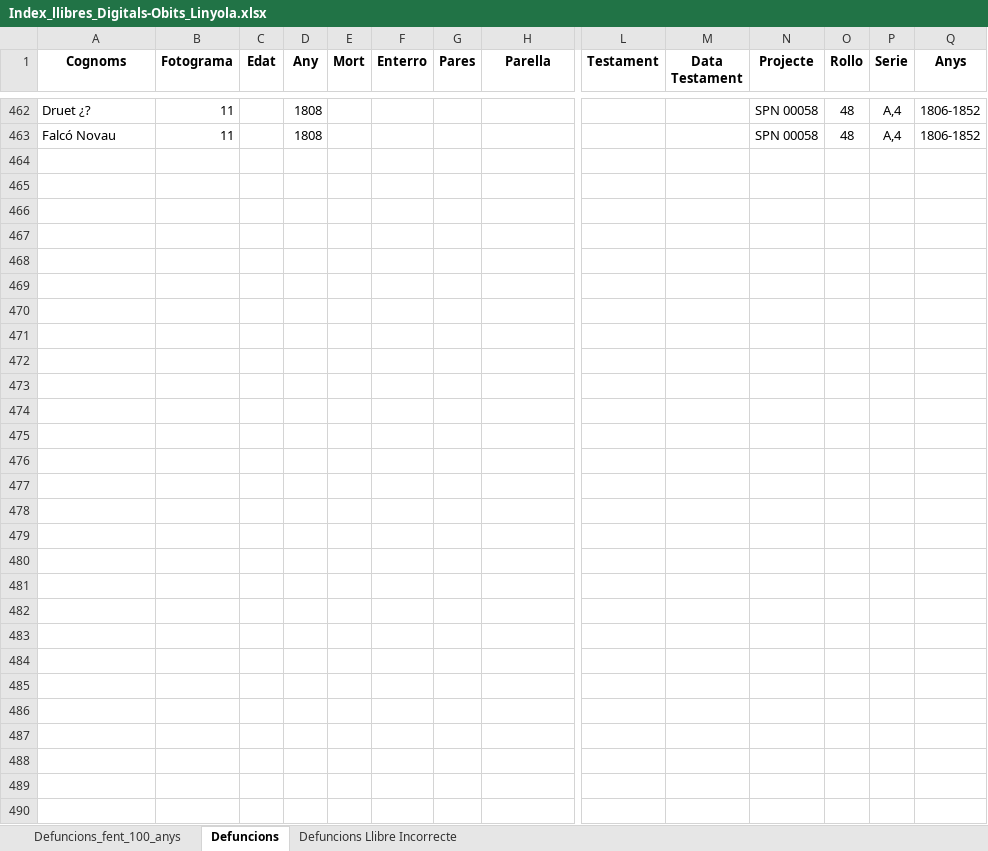
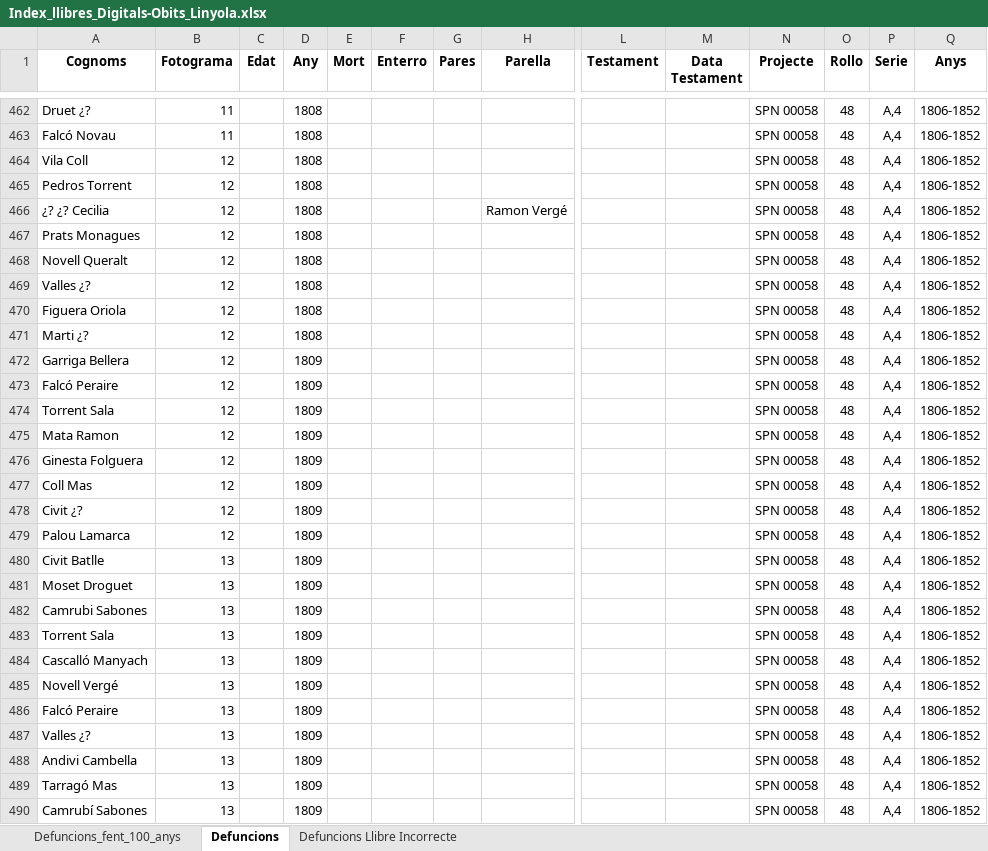
Before and after one commit to arbreFamiliar/DadesGenerals, an Excel workbook: Bisbats/Catalunya/Seu Urgell/Linyola/Sacraments/Obits/Excel/Index_llibres_Digitals-Obits_Linyola.xlsx, sheet Defuncions, drawn as a sheet; only a part is shown, gaps mark what is left out; values as stored, in another font and other column widths than the file's, no borders; rows hold the shown columns only; the diff covers the shown part only; the diff names each change by its address in the sheet, - before the commit and + after, or states it on an @@ line.

Commit message:
Indexant llibre Defuncions Linyola, anys 1806-1852 fins pàg 15 de 236

```diff
--- a/Bisbats/Catalunya/Seu Urgell/Linyola/Sacraments/Obits/Excel/Index_llibres_Digitals-Obits_Linyola.xlsx (sheet Defuncions)
+++ b/Bisbats/Catalunya/Seu Urgell/Linyola/Sacraments/Obits/Excel/Index_llibres_Digitals-Obits_Linyola.xlsx (sheet Defuncions)
-row 464: (empty)
+row 464: Vila Coll | 12 |  | 1808 |  |  |  |  |  |  | SPN 00058 | 48 | A,4 | 1806-1852
-row 465: (empty)
+row 465: Pedros Torrent | 12 |  | 1808 |  |  |  |  |  |  | SPN 00058 | 48 | A,4 | 1806-1852
-row 466: (empty)
+row 466: ¿? ¿? Cecilia | 12 |  | 1808 |  |  |  | Ramon Vergé |  |  | SPN 00058 | 48 | A,4 | 1806-1852
-row 467: (empty)
+row 467: Prats Monagues | 12 |  | 1808 |  |  |  |  |  |  | SPN 00058 | 48 | A,4 | 1806-1852
-row 468: (empty)
+row 468: Novell Queralt | 12 |  | 1808 |  |  |  |  |  |  | SPN 00058 | 48 | A,4 | 1806-1852
-row 469: (empty)
+row 469: Valles ¿? | 12 |  | 1808 |  |  |  |  |  |  | SPN 00058 | 48 | A,4 | 1806-1852
-row 470: (empty)
+row 470: Figuera Oriola | 12 |  | 1808 |  |  |  |  |  |  | SPN 00058 | 48 | A,4 | 1806-1852
-row 471: (empty)
+row 471: Marti ¿? | 12 |  | 1808 |  |  |  |  |  |  | SPN 00058 | 48 | A,4 | 1806-1852
-row 472: (empty)
+row 472: Garriga Bellera | 12 |  | 1809 |  |  |  |  |  |  | SPN 00058 | 48 | A,4 | 1806-1852
-row 473: (empty)
+row 473: Falcó Peraire | 12 |  | 1809 |  |  |  |  |  |  | SPN 00058 | 48 | A,4 | 1806-1852
-row 474: (empty)
+row 474: Torrent Sala | 12 |  | 1809 |  |  |  |  |  |  | SPN 00058 | 48 | A,4 | 1806-1852
-row 475: (empty)
+row 475: Mata Ramon | 12 |  | 1809 |  |  |  |  |  |  | SPN 00058 | 48 | A,4 | 1806-1852
-row 476: (empty)
+row 476: Ginesta Folguera | 12 |  | 1809 |  |  |  |  |  |  | SPN 00058 | 48 | A,4 | 1806-1852
-row 477: (empty)
+row 477: Coll Mas | 12 |  | 1809 |  |  |  |  |  |  | SPN 00058 | 48 | A,4 | 1806-1852
-row 478: (empty)
+row 478: Civit ¿? | 12 |  | 1809 |  |  |  |  |  |  | SPN 00058 | 48 | A,4 | 1806-1852
-row 479: (empty)
+row 479: Palou Lamarca | 12 |  | 1809 |  |  |  |  |  |  | SPN 00058 | 48 | A,4 | 1806-1852
-row 480: (empty)
+row 480: Civit Batlle | 13 |  | 1809 |  |  |  |  |  |  | SPN 00058 | 48 | A,4 | 1806-1852
-row 481: (empty)
+row 481: Moset Droguet | 13 |  | 1809 |  |  |  |  |  |  | SPN 00058 | 48 | A,4 | 1806-1852
-row 482: (empty)
+row 482: Camrubi Sabones | 13 |  | 1809 |  |  |  |  |  |  | SPN 00058 | 48 | A,4 | 1806-1852
-row 483: (empty)
+row 483: Torrent Sala | 13 |  | 1809 |  |  |  |  |  |  | SPN 00058 | 48 | A,4 | 1806-1852
-row 484: (empty)
+row 484: Cascalló Manyach | 13 |  | 1809 |  |  |  |  |  |  | SPN 00058 | 48 | A,4 | 1806-1852
-row 485: (empty)
+row 485: Novell Vergé | 13 |  | 1809 |  |  |  |  |  |  | SPN 00058 | 48 | A,4 | 1806-1852
-row 486: (empty)
+row 486: Falcó Peraire | 13 |  | 1809 |  |  |  |  |  |  | SPN 00058 | 48 | A,4 | 1806-1852
-row 487: (empty)
+row 487: Valles ¿? | 13 |  | 1809 |  |  |  |  |  |  | SPN 00058 | 48 | A,4 | 1806-1852
-row 488: (empty)
+row 488: Andivi Cambella | 13 |  | 1809 |  |  |  |  |  |  | SPN 00058 | 48 | A,4 | 1806-1852
-row 489: (empty)
+row 489: Tarragó Mas | 13 |  | 1809 |  |  |  |  |  |  | SPN 00058 | 48 | A,4 | 1806-1852
-row 490: (empty)
+row 490: Camrubí Sabones | 13 |  | 1809 |  |  |  |  |  |  | SPN 00058 | 48 | A,4 | 1806-1852
```
Also changed, not shown: 210 edited cells elsewhere in this sheet.
